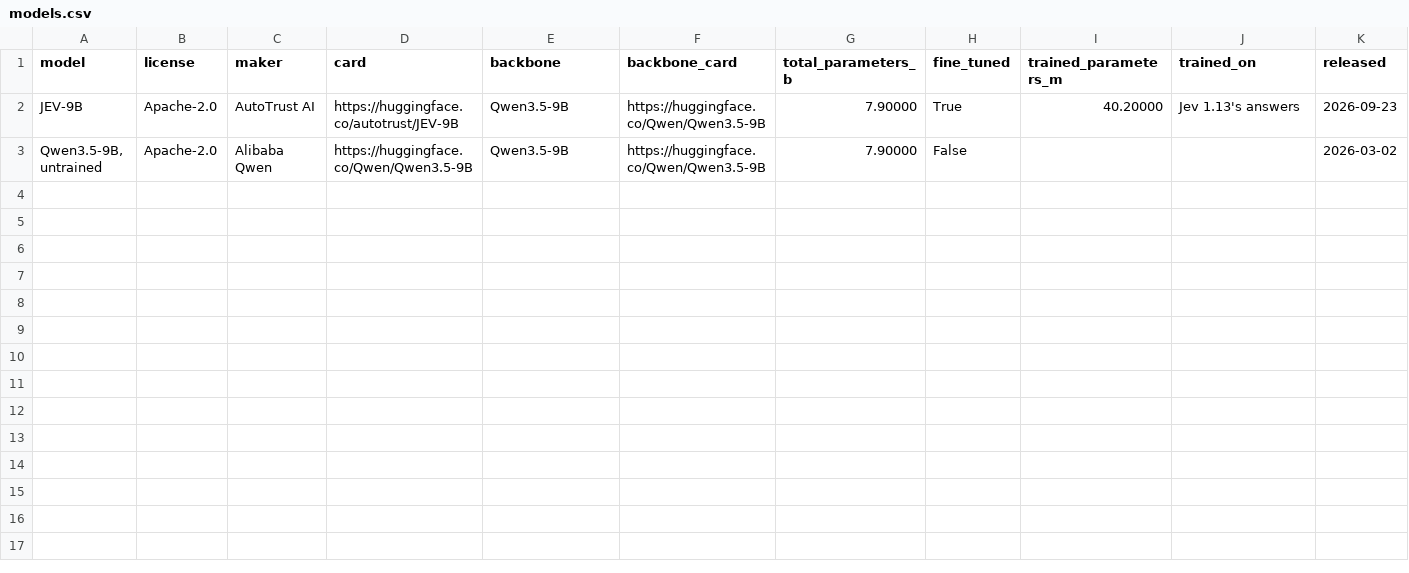
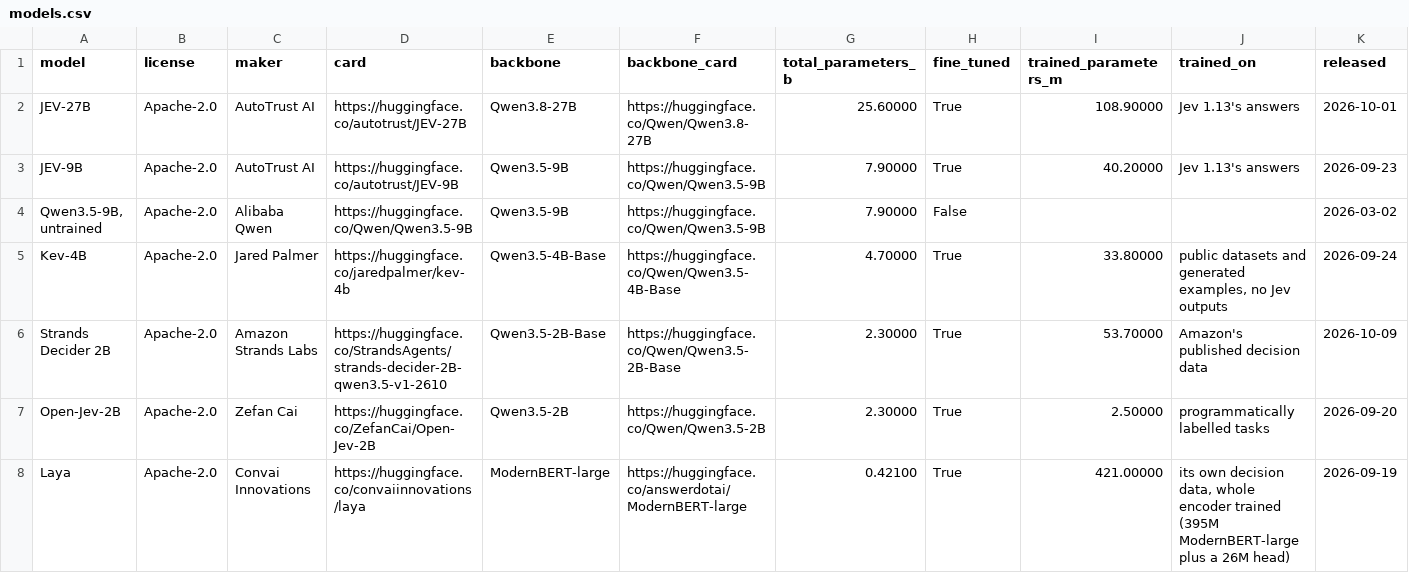
Before and after one commit to harit7/theposterior-content, a CSV file: leaderboards/decision-benchmarks/data/models.csv, drawn as a sheet.

```diff
--- a/leaderboards/decision-benchmarks/data/models.csv
+++ b/leaderboards/decision-benchmarks/data/models.csv
@@ -1,3 +1,8 @@
 model,license,maker,card,backbone,backbone_card,total_parameters_b,fine_tuned,trained_parameters_m,trained_on,released
+JEV-27B,Apache-2.0,AutoTrust AI,https://huggingface.co/autotrust/JEV-27B,Qwen3.8-27B,https://huggingface.co/Qwen/Qwen3.8-27B,25.60000,True,108.90000,Jev 1.13's answers,2026-10-01
 JEV-9B,Apache-2.0,AutoTrust AI,https://huggingface.co/autotrust/JEV-9B,Qwen3.5-9B,https://huggingface.co/Qwen/Qwen3.5-9B,7.90000,True,40.20000,Jev 1.13's answers,2026-09-23
 "Qwen3.5-9B, untrained",Apache-2.0,Alibaba Qwen,https://huggingface.co/Qwen/Qwen3.5-9B,Qwen3.5-9B,https://huggingface.co/Qwen/Qwen3.5-9B,7.90000,False,,,2026-03-02
+Kev-4B,Apache-2.0,Jared Palmer,https://huggingface.co/jaredpalmer/kev-4b,Qwen3.5-4B-Base,https://huggingface.co/Qwen/Qwen3.5-4B-Base,4.70000,True,33.80000,"public datasets and generated examples, no Jev outputs",2026-09-24
+Strands Decider 2B,Apache-2.0,Amazon Strands Labs,https://huggingface.co/StrandsAgents/strands-decider-2B-qwen3.5-v1-2610,Qwen3.5-2B-Base,https://huggingface.co/Qwen/Qwen3.5-2B-Base,2.30000,True,53.70000,Amazon's published decision data,2026-10-09
+Open-Jev-2B,Apache-2.0,Zefan Cai,https://huggingface.co/ZefanCai/Open-Jev-2B,Qwen3.5-2B,https://huggingface.co/Qwen/Qwen3.5-2B,2.30000,True,2.50000,programmatically labelled tasks,2026-09-20
+Laya,Apache-2.0,Convai Innovations,https://huggingface.co/convaiinnovations/laya,ModernBERT-large,https://huggingface.co/answerdotai/ModernBERT-large,0.42100,True,421.00000,"its own decision data, whole encoder trained (395M ModernBERT-large plus a 26M head)",2026-09-19
```
Also changed, not shown: leaderboards/decision-benchmarks/data/kev.csv, leaderboards/decision-benchmarks/data/results.csv, 2 other files.
